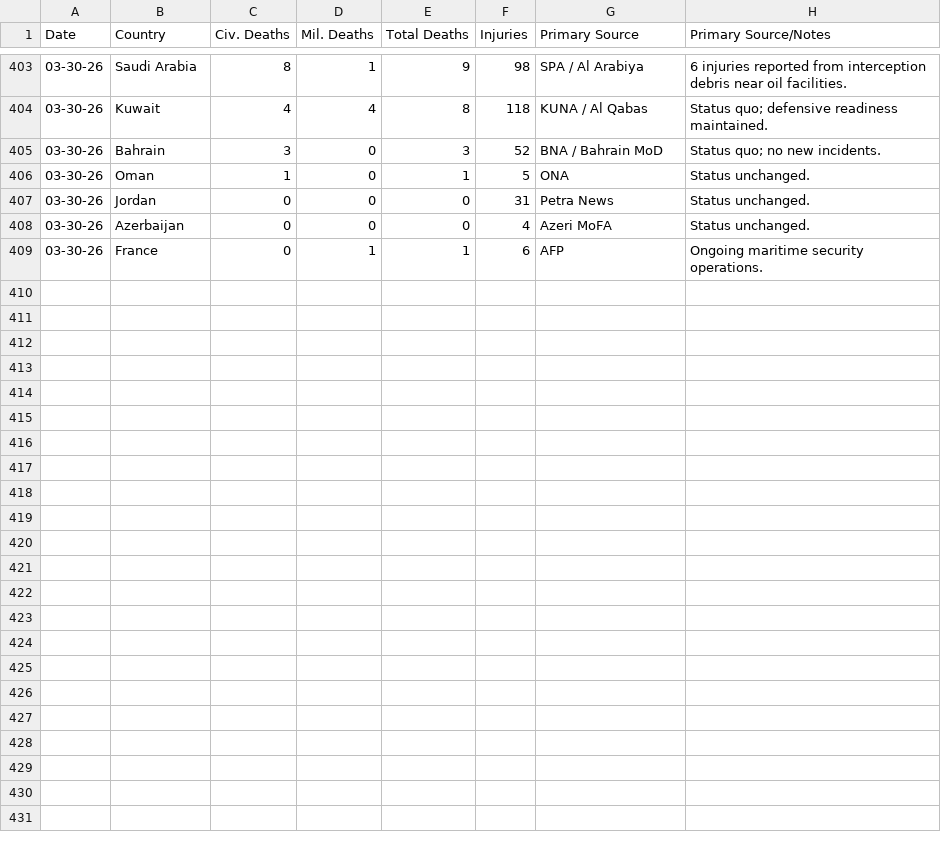
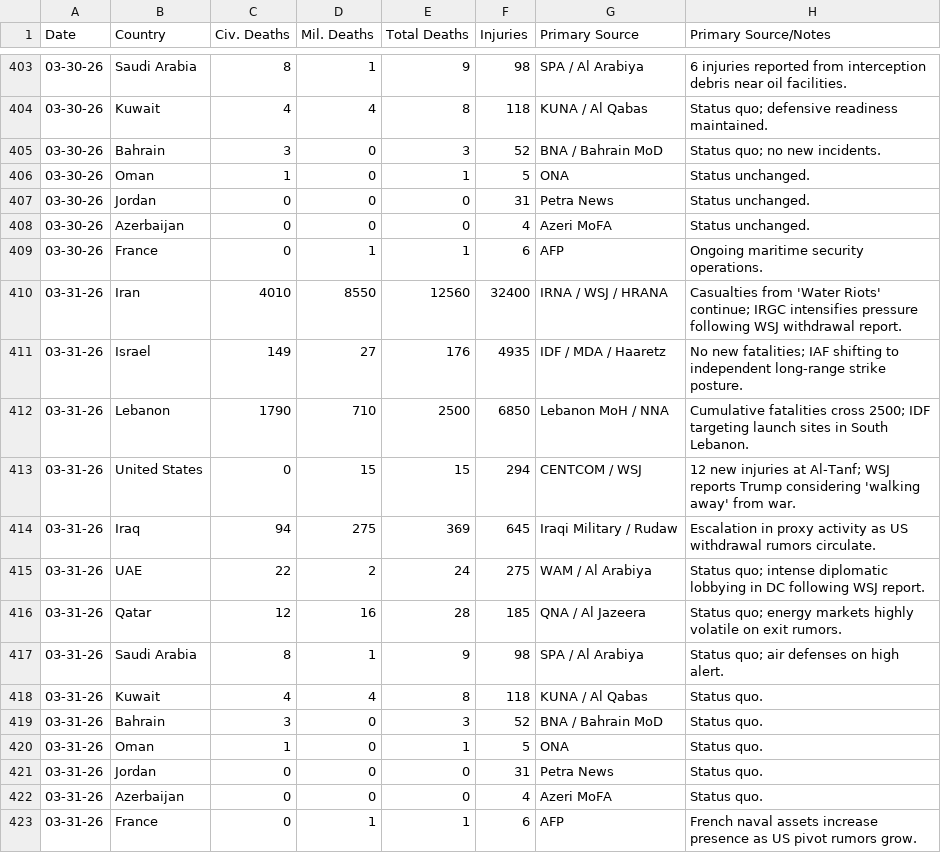
Before and after one commit to Shakesf1/iran, a CSV file: Casualties.csv, drawn as a sheet; only a part is shown, gaps mark what is left out.

Commit message:
data: update snapshots [skip ci]

```diff
--- a/Casualties.csv
+++ b/Casualties.csv
@@ -409 +409,15 @@
 03-30-26,France,0,1,1,6,AFP,Ongoing maritime security operations.
+03-31-26,Iran,4010,8550,12560,32400,IRNA / WSJ / HRANA,Casualties from 'Water Riots' continue; IRGC intensifies pressure following WSJ withdrawal report.
+03-31-26,Israel,149,27,176,4935,IDF / MDA / Haaretz,No new fatalities; IAF shifting to independent long-range strike posture.
+03-31-26,Lebanon,1790,710,2500,6850,Lebanon MoH / NNA,Cumulative fatalities cross 2500; IDF targeting launch sites in South Lebanon.
+03-31-26,United States,0,15,15,294,CENTCOM / WSJ,12 new injuries at Al-Tanf; WSJ reports Trump considering 'walking away' from war.
+03-31-26,Iraq,94,275,369,645,Iraqi Military / Rudaw,Escalation in proxy activity as US withdrawal rumors circulate.
+03-31-26,UAE,22,2,24,275,WAM / Al Arabiya,Status quo; intense diplomatic lobbying in DC following WSJ report.
+03-31-26,Qatar,12,16,28,185,QNA / Al Jazeera,Status quo; energy markets highly volatile on exit rumors.
+03-31-26,Saudi Arabia,8,1,9,98,SPA / Al Arabiya,Status quo; air defenses on high alert.
+03-31-26,Kuwait,4,4,8,118,KUNA / Al Qabas,Status quo.
+03-31-26,Bahrain,3,0,3,52,BNA / Bahrain MoD,Status quo.
+03-31-26,Oman,1,0,1,5,ONA,Status quo.
+03-31-26,Jordan,0,0,0,31,Petra News,Status quo.
+03-31-26,Azerbaijan,0,0,0,4,Azeri MoFA,Status quo.
+03-31-26,France,0,1,1,6,AFP,French naval assets increase presence as US pivot rumors grow.
```
Also changed, not shown: 1 other file.
